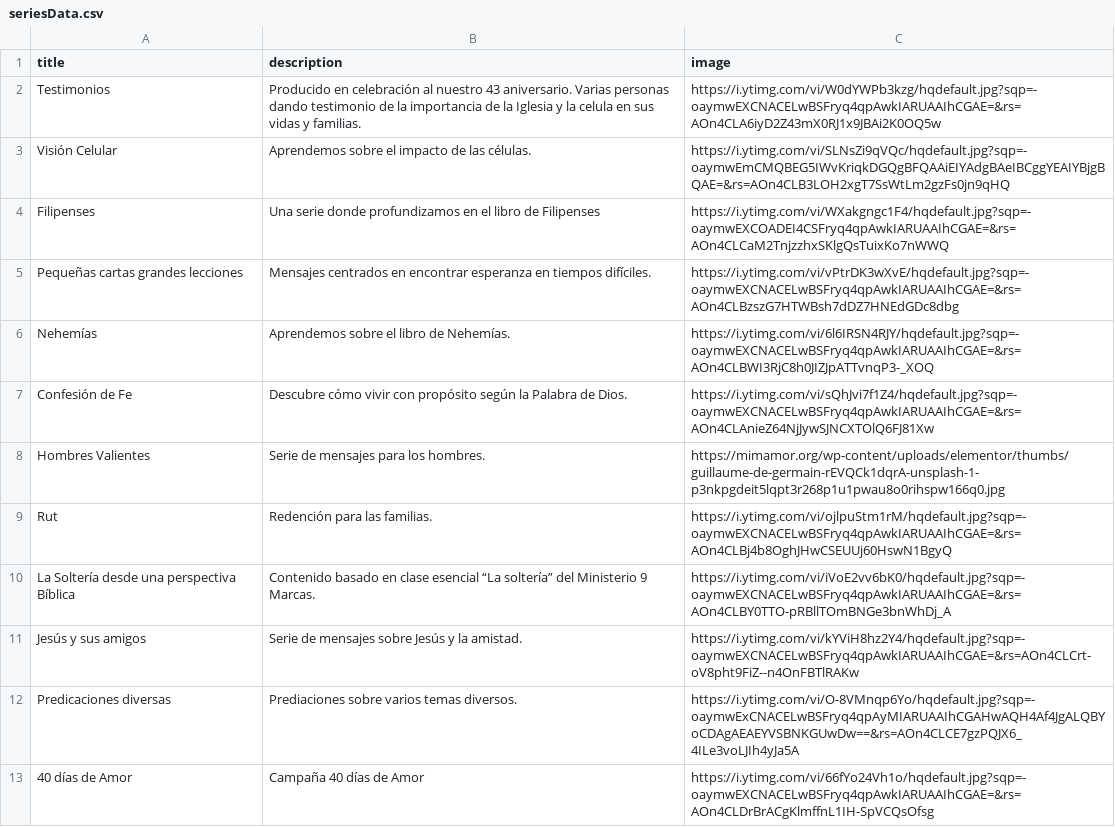
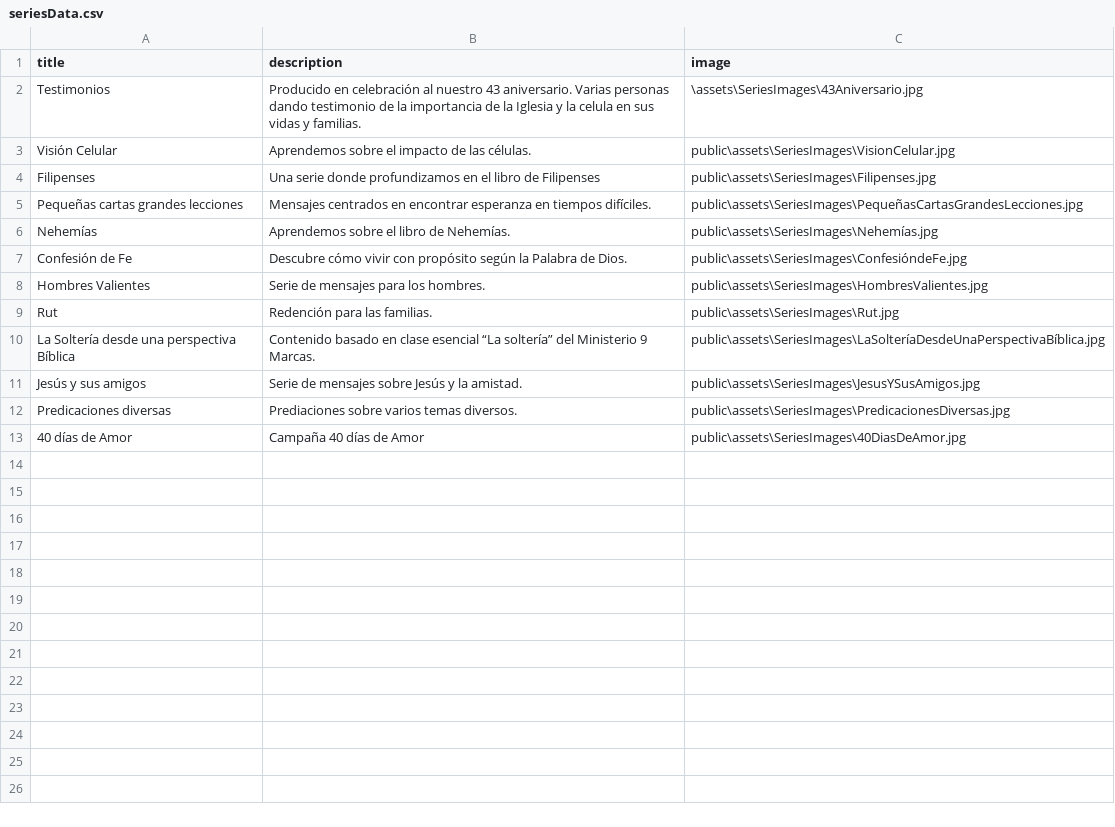
Before and after one commit to VicRaii/Project_13_Backend, a CSV file: src/utils/data/seriesData.csv, drawn as a sheet.

Commit message:
change images from seriesData

```diff
--- a/src/utils/data/seriesData.csv
+++ b/src/utils/data/seriesData.csv
@@ -1,13 +1,13 @@
 title,description,image
-Testimonios,Producido en celebración al nuestro 43 aniversario. Varias personas dando testimonio de la importancia de la Iglesia y la celula en sus vidas y familias.,https://i.ytimg.com/vi/W0dYWPb3kzg/hqdefault.jpg?sqp=-oaymwEXCNACELwBSFryq4qpAwkIARUAAIhCGAE=&rs=AOn4CLA6iyD2Z43mX0RJ1x9JBAi2K0OQ5w
-Visión Celular,Aprendemos sobre el impacto de las células.,https://i.ytimg.com/vi/SLNsZi9qVQc/hqdefault.jpg?sqp=-oaymwEmCMQBEG5IWvKriqkDGQgBFQAAiEIYAdgBAeIBCggYEAIYBjgBQAE=&rs=AOn4CLB3LOH2xgT7SsWtLm2gzFs0jn9qHQ
-Filipenses,Una serie donde profundizamos en el libro de Filipenses,https://i.ytimg.com/vi/WXakgngc1F4/hqdefault.jpg?sqp=-oaymwEXCOADEI4CSFryq4qpAwkIARUAAIhCGAE=&rs=AOn4CLCaM2TnjzzhxSKlgQsTuixKo7nWWQ
-Pequeñas cartas grandes lecciones,Mensajes centrados en encontrar esperanza en tiempos difíciles.,https://i.ytimg.com/vi/vPtrDK3wXvE/hqdefault.jpg?sqp=-oaymwEXCNACELwBSFryq4qpAwkIARUAAIhCGAE=&rs=AOn4CLBzszG7HTWBsh7dDZ7HNEdGDc8dbg
-Nehemías,Aprendemos sobre el libro de Nehemías.,https://i.ytimg.com/vi/6l6IRSN4RJY/hqdefault.jpg?sqp=-oaymwEXCNACELwBSFryq4qpAwkIARUAAIhCGAE=&rs=AOn4CLBWI3RjC8h0JIZJpATTvnqP3-_XOQ
-Confesión de Fe,Descubre cómo vivir con propósito según la Palabra de Dios.,https://i.ytimg.com/vi/sQhJvi7f1Z4/hqdefault.jpg?sqp=-oaymwEXCNACELwBSFryq4qpAwkIARUAAIhCGAE=&rs=AOn4CLAnieZ64NjJywSJNCXTOlQ6FJ81Xw
-Hombres Valientes,Serie de mensajes para los hombres.,https://mimamor.org/wp-content/uploads/elementor/thumbs/guillaume-de-germain-rEVQCk1dqrA-unsplash-1-p3nkpgdeit5lqpt3r268p1u1pwau8o0rihspw166q0.jpg
-Rut,Redención para las familias.,https://i.ytimg.com/vi/ojlpuStm1rM/hqdefault.jpg?sqp=-oaymwEXCNACELwBSFryq4qpAwkIARUAAIhCGAE=&rs=AOn4CLBj4b8OghJHwCSEUUj60HswN1BgyQ
-La Soltería desde una perspectiva Bíblica,Contenido basado en clase esencial “La soltería” del Ministerio 9 Marcas.,https://i.ytimg.com/vi/iVoE2vv6bK0/hqdefault.jpg?sqp=-oaymwEXCNACELwBSFryq4qpAwkIARUAAIhCGAE=&rs=AOn4CLBY0TTO-pRBllTOmBNGe3bnWhDj_A
-Jesús y sus amigos,Serie de mensajes sobre Jesús y la amistad.,https://i.ytimg.com/vi/kYViH8hz2Y4/hqdefault.jpg?sqp=-oaymwEXCNACELwBSFryq4qpAwkIARUAAIhCGAE=&rs=AOn4CLCrt-oV8pht9FiZ--n4OnFBTlRAKw
-Predicaciones diversas,Prediaciones sobre varios temas diversos.,https://i.ytimg.com/vi/O-8VMnqp6Yo/hqdefault.jpg?sqp=-oaymwExCNACELwBSFryq4qpAyMIARUAAIhCGAHwAQH4Af4JgALQBYoCDAgAEAEYVSBNKGUwDw==&rs=AOn4CLCE7gzPQJX6_4ILe3voLJIh4yJa5A
-40 días de Amor,Campaña 40 días de Amor,https://i.ytimg.com/vi/66fYo24Vh1o/hqdefault.jpg?sqp=-oaymwEXCNACELwBSFryq4qpAwkIARUAAIhCGAE=&rs=AOn4CLDrBrACgKlmffnL1IH-SpVCQsOfsg
+Testimonios,Producido en celebración al nuestro 43 aniversario. Varias personas dando testimonio de la importancia de la Iglesia y la celula en sus vidas y familias.,\assets\SeriesImages\43Aniversario.jpg
+Visión Celular,Aprendemos sobre el impacto de las células.,public\assets\SeriesImages\VisionCelular.jpg
+Filipenses,Una serie donde profundizamos en el libro de Filipenses,public\assets\SeriesImages\Filipenses.jpg
+Pequeñas cartas grandes lecciones,Mensajes centrados en encontrar esperanza en tiempos difíciles.,public\assets\SeriesImages\PequeñasCartasGrandesLecciones.jpg
+Nehemías,Aprendemos sobre el libro de Nehemías.,public\assets\SeriesImages\Nehemías.jpg
+Confesión de Fe,Descubre cómo vivir con propósito según la Palabra de Dios.,public\assets\SeriesImages\ConfesióndeFe.jpg
+Hombres Valientes,Serie de mensajes para los hombres.,public\assets\SeriesImages\HombresValientes.jpg
+Rut,Redención para las familias.,public\assets\SeriesImages\Rut.jpg
+La Soltería desde una perspectiva Bíblica,Contenido basado en clase esencial “La soltería” del Ministerio 9 Marcas.,public\assets\SeriesImages\LaSolteríaDesdeUnaPerspectivaBíblica.jpg
+Jesús y sus amigos,Serie de mensajes sobre Jesús y la amistad.,public\assets\SeriesImages\JesusYSusAmigos.jpg
+Predicaciones diversas,Prediaciones sobre varios temas diversos.,public\assets\SeriesImages\PredicacionesDiversas.jpg
+40 días de Amor,Campaña 40 días de Amor,public\assets\SeriesImages\40DiasDeAmor.jpg
```
